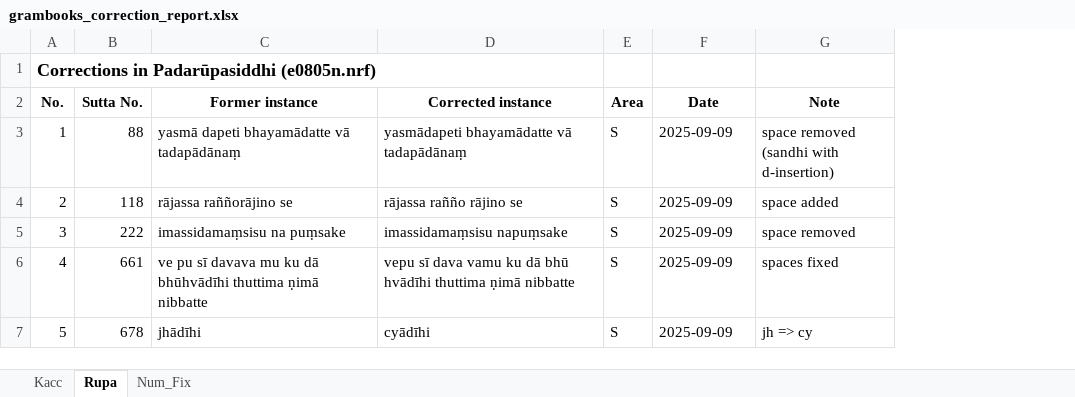
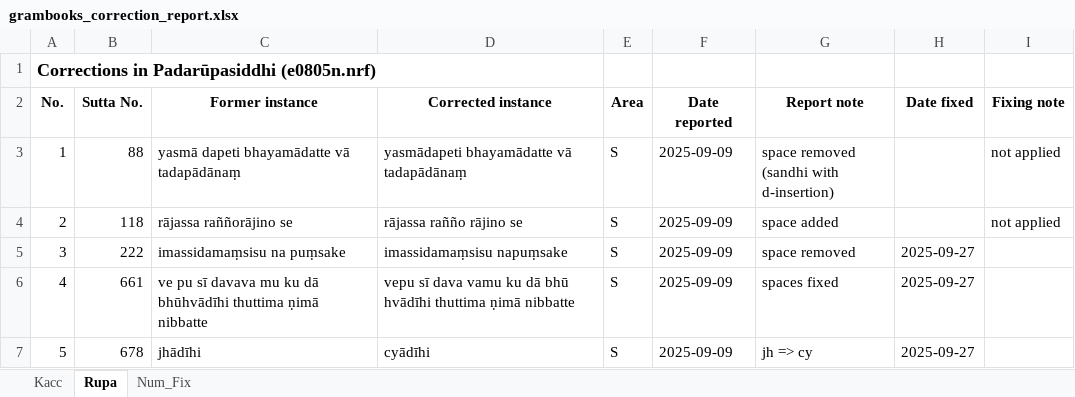
Before and after one commit to bhaddacak/tipitaka-kit, an Excel workbook: cst4/grambooks_correction_report.xlsx, sheet Rupa, drawn as a sheet; values as stored, in another font and other column widths than the file's, no borders; the diff names each change by its address in the sheet, - before the commit and + after, or states it on an @@ line.

Commit message:
update grambooks report after kacc xml edited

```diff
--- a/cst4/grambooks_correction_report.xlsx (sheet Rupa)
+++ b/cst4/grambooks_correction_report.xlsx (sheet Rupa)
+column H (Date fixed), rows 5-7: all 2025-09-27
+column I (Fixing note), rows 3-4: not applied | not applied
-F2: Date
+F2: Date reported
-G2: Note
+G2: Report note
```
Also changed, not shown: sheet Kacc, sheet Num_Fix, formulas that keep their value, 1 other file.
